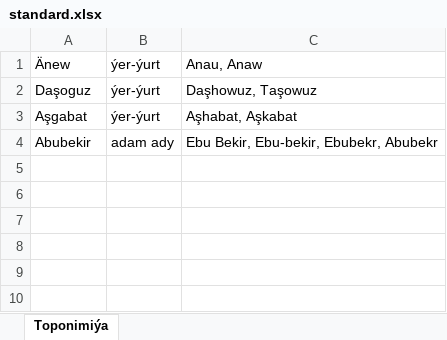
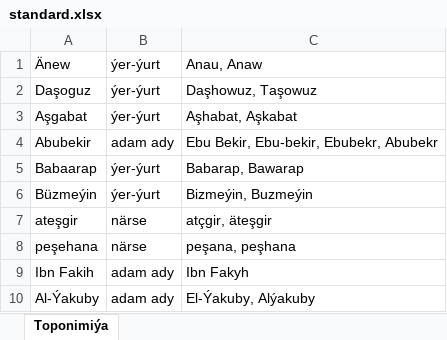
Before and after one commit to nurgelli/Toponimia_analyzer, an Excel workbook: standard.xlsx, sheet Toponimiýa, drawn as a sheet; values as stored, in another font and other column widths than the file's, no borders; the diff names each change by its address in the sheet, - before the commit and + after, or states it on an @@ line.

```diff
--- a/standard.xlsx (sheet Toponimiýa)
+++ b/standard.xlsx (sheet Toponimiýa)
+row 5: Babaarap | ýer-ýurt | Babarap, Bawarap
+row 6: Büzmeýin | ýer-ýurt | Bizmeýin, Buzmeýin
+row 7: ateşgir | närse | atçgir, äteşgir
+row 8: peşehana | närse | peşana, peşhana
+row 9: Ibn Fakih | adam ady | Ibn Fakyh
+row 10: Al-Ýakuby | adam ady | El-Ýakuby, Alýakuby
```
Also changed, not shown: 8 other files.
